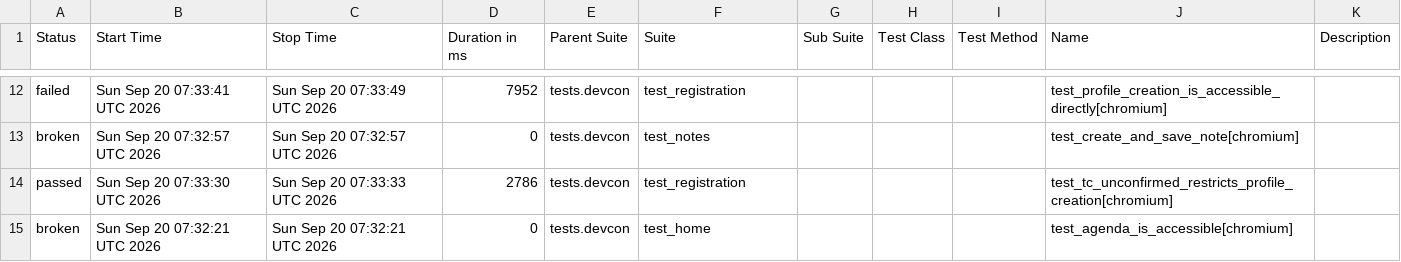
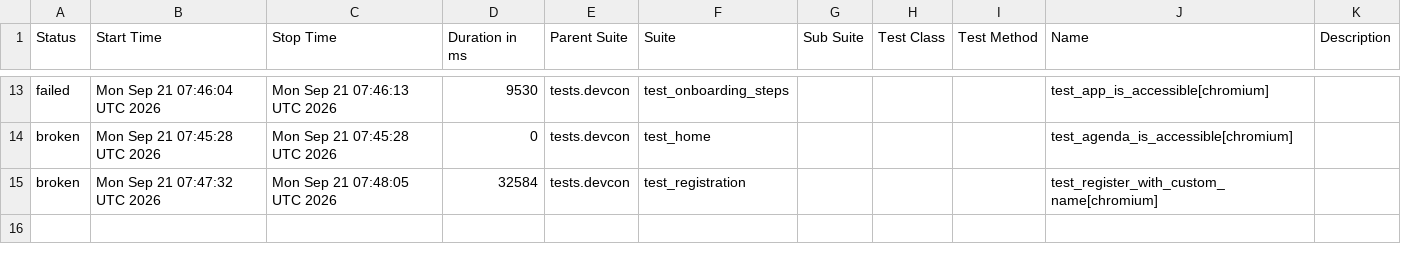
Before and after one commit to andrea-055/devcon_smoke_test, a CSV file: Prod/data/suites.csv, drawn as a sheet; only a part is shown, gaps mark what is left out; the diff covers the shown part only.

```diff
--- a/Prod/data/suites.csv
+++ b/Prod/data/suites.csv
@@ -12,4 +13,3 @@
-"failed","Sun Sep 20 07:33:41 UTC 2026","Sun Sep 20 07:33:49 UTC 2026","7952","tests.devcon","test_registration","","","","test_profile_creation_is_accessible_directly[chromium]",""
-"broken","Sun Sep 20 07:32:57 UTC 2026","Sun Sep 20 07:32:57 UTC 2026","0","tests.devcon","test_notes","","","","test_create_and_save_note[chromium]",""
-"passed","Sun Sep 20 07:33:30 UTC 2026","Sun Sep 20 07:33:33 UTC 2026","2786","tests.devcon","test_registration","","","","test_tc_unconfirmed_restricts_profile_creation[chromium]",""
-"broken","Sun Sep 20 07:32:21 UTC 2026","Sun Sep 20 07:32:21 UTC 2026","0","tests.devcon","test_home","","","","test_agenda_is_accessible[chromium]",""
+"failed","Mon Sep 21 07:46:04 UTC 2026","Mon Sep 21 07:46:13 UTC 2026","9530","tests.devcon","test_onboarding_steps","","","","test_app_is_accessible[chromium]",""
+"broken","Mon Sep 21 07:45:28 UTC 2026","Mon Sep 21 07:45:28 UTC 2026","0","tests.devcon","test_home","","","","test_agenda_is_accessible[chromium]",""
+"broken","Mon Sep 21 07:47:32 UTC 2026","Mon Sep 21 07:48:05 UTC 2026","32584","tests.devcon","test_registration","","","","test_register_with_custom_name[chromium]",""
```
Also changed, not shown: 4 added rows, 3 removed rows and 24 edited cells elsewhere in this file, 58 other files.
